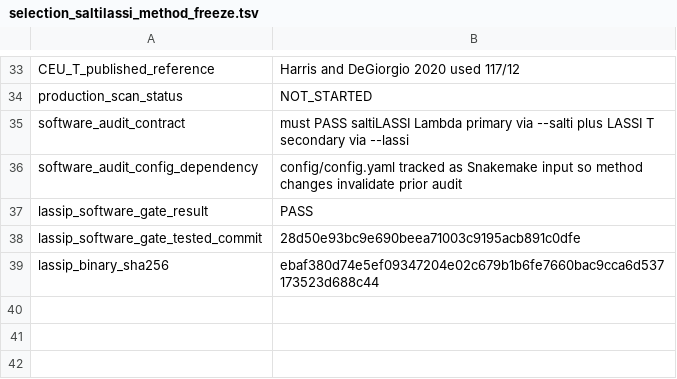
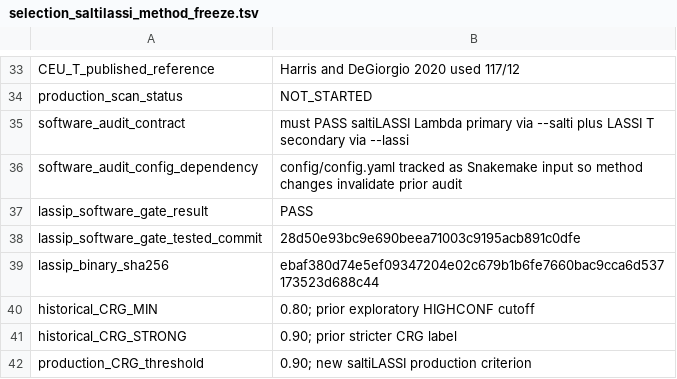
Before and after one commit to ArthurAnam/5terre-popgen-selection-pipeline, a TSV file: docs/analysis_records/selection_saltilassi_method_freeze.tsv, drawn as a sheet; only a part is shown, gaps mark what is left out.

Commit message:
Record historical CRG100 cutoff provenance

```diff
--- a/docs/analysis_records/selection_saltilassi_method_freeze.tsv
+++ b/docs/analysis_records/selection_saltilassi_method_freeze.tsv
@@ -39 +39,4 @@ lassip_software_gate_tested_commit	28d50e93bc9e690beea71003c9195acb891c0dfe
 lassip_binary_sha256	ebaf380d74e5ef09347204e02c679b1b6fe7660bac9cca6d537173523d688c44
+historical_CRG_MIN	0.80; prior exploratory HIGHCONF cutoff
+historical_CRG_STRONG	0.90; prior stricter CRG label
+production_CRG_threshold	0.90; new saltiLASSI production criterion
```
Also changed, not shown: 1 other file.
